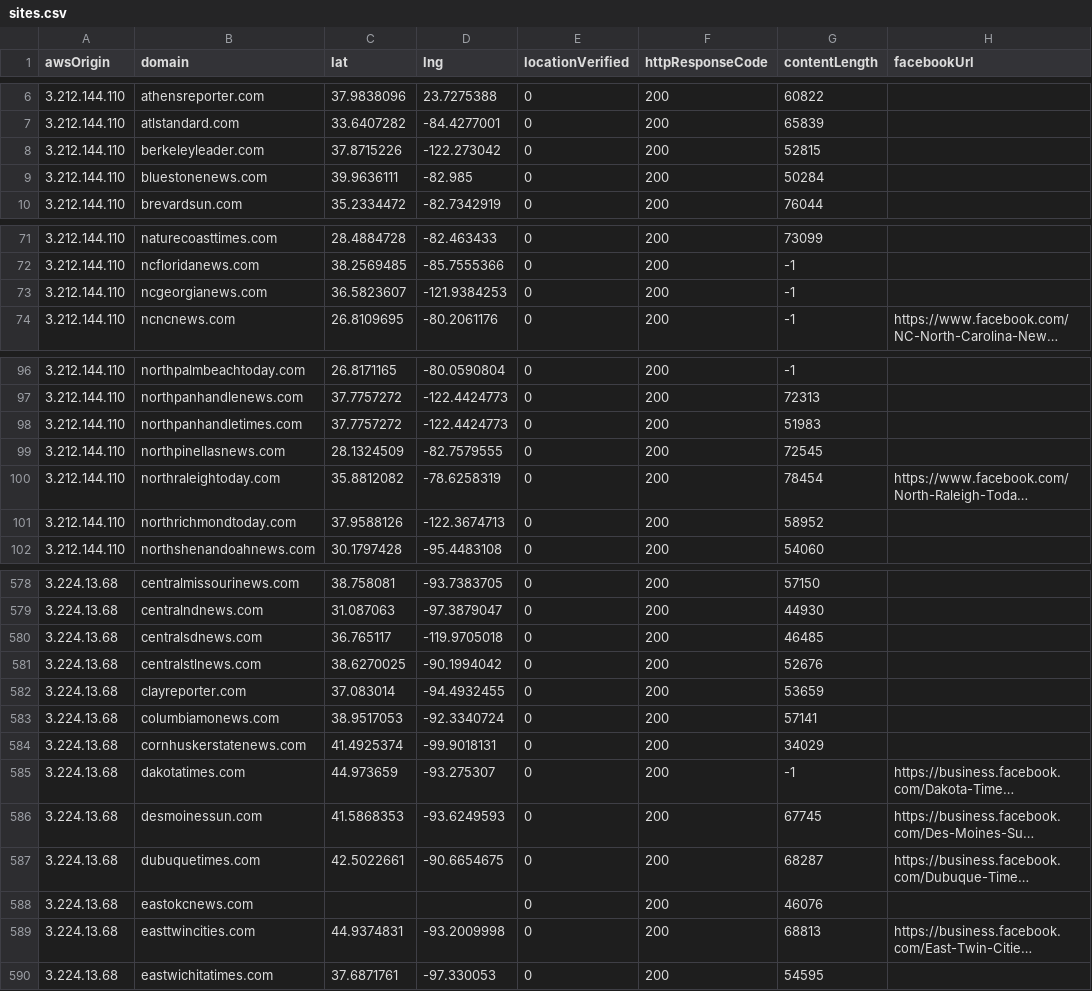
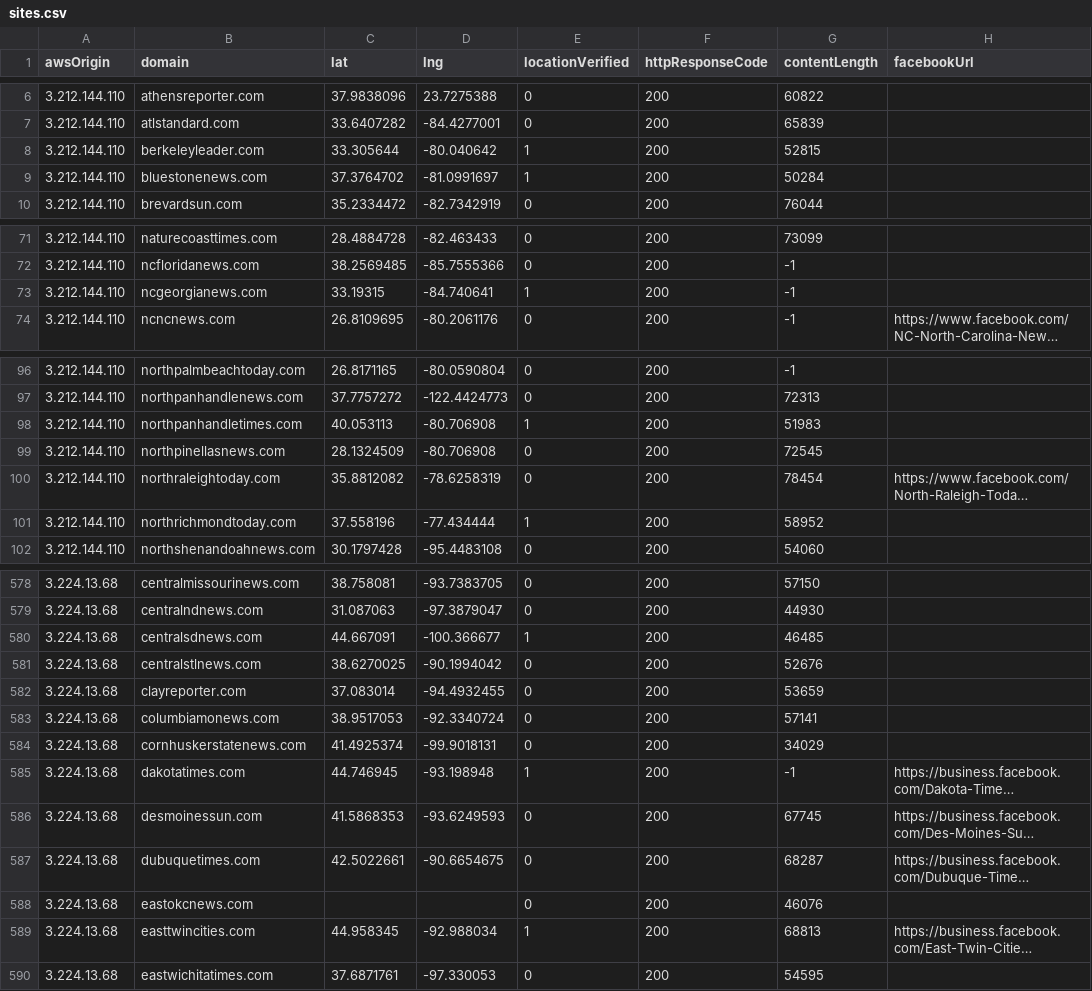
Before and after one commit to MassMove/AttackVectors, a CSV file: LocalJournals/sites.csv, drawn as a sheet; only a part is shown, gaps mark what is left out; long unchanged cells end in …; the diff covers the shown part only; the diff names each change by its address in the sheet, - before the commit and + after, or states it on an @@ line.

Commit message:
Update coords from #67

```diff
--- a/LocalJournals/sites.csv
+++ b/LocalJournals/sites.csv
-C8 (lat): 37.8715226
+C8 (lat): 33.305644
-D8 (lng): -122.273042
+D8 (lng): -80.040642
-E8:E9 (locationVerified): 0
+E8:E9 (locationVerified): 1
-C9 (lat): 39.9636111
+C9 (lat): 37.3764702
-D9 (lng): -82.985
+D9 (lng): -81.0991697
-C73 (lat): 36.5823607
+C73 (lat): 33.19315
-D73 (lng): -121.9384253
+D73 (lng): -84.740641
-E73 (locationVerified): 0
+E73 (locationVerified): 1
-C98 (lat): 37.7757272
+C98 (lat): 40.053113
-D98 (lng): -122.4424773
+D98 (lng): -80.706908
-E98 (locationVerified): 0
+E98 (locationVerified): 1
-D99 (lng): -82.7579555
+D99 (lng): -80.706908
-C101 (lat): 37.9588126
+C101 (lat): 37.558196
-D101 (lng): -122.3674713
+D101 (lng): -77.434444
-E101 (locationVerified): 0
+E101 (locationVerified): 1
-C580 (lat): 36.765117
+C580 (lat): 44.667091
-D580 (lng): -119.9705018
+D580 (lng): -100.366677
-E580 (locationVerified): 0
+E580 (locationVerified): 1
-C585 (lat): 44.973659
+C585 (lat): 44.746945
-D585 (lng): -93.275307
+D585 (lng): -93.198948
-E585 (locationVerified): 0
+E585 (locationVerified): 1
-C589 (lat): 44.9374831
+C589 (lat): 44.958345
-D589 (lng): -93.2009998
+D589 (lng): -92.988034
-E589 (locationVerified): 0
+E589 (locationVerified): 1
```
Also changed, not shown: 48 edited cells elsewhere in this file.
